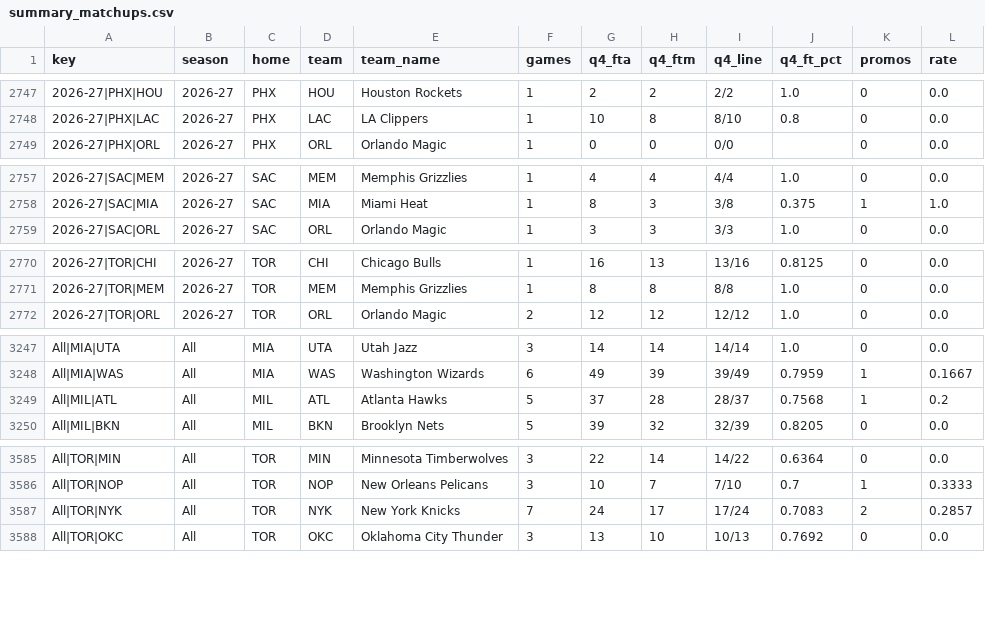
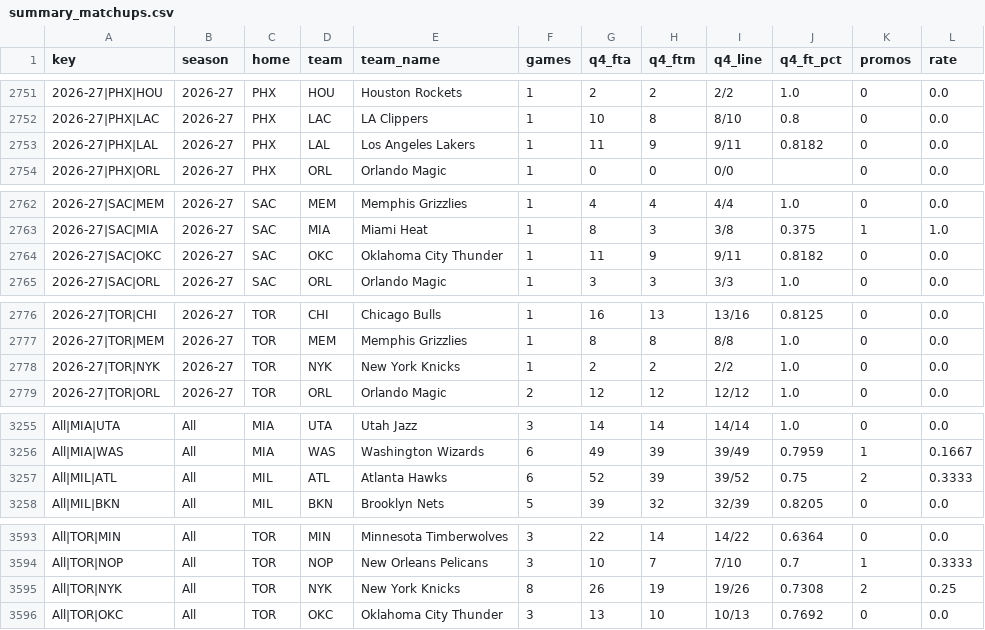
Before and after one commit to vchen007/vchen007.github.io, a CSV file: nba-ft-promo/data/summary_matchups.csv, drawn as a sheet; only a part is shown, gaps mark what is left out; the diff covers the shown part only.

```diff
--- a/nba-ft-promo/data/summary_matchups.csv
+++ b/nba-ft-promo/data/summary_matchups.csv
@@ -2748,2 +2752,3 @@ key,season,home,team,team_name,games,q4_fta,q4_ftm,q4_line,q4_ft_pct,promos,rate
 2026-27|PHX|LAC,2026-27,PHX,LAC,LA Clippers,1,10,8,8/10,0.8,0,0.0
+2026-27|PHX|LAL,2026-27,PHX,LAL,Los Angeles Lakers,1,11,9,9/11,0.8182,0,0.0
 2026-27|PHX|ORL,2026-27,PHX,ORL,Orlando Magic,1,0,0,0/0,,0,0.0
@@ -2758,2 +2763,3 @@ key,season,home,team,team_name,games,q4_fta,q4_ftm,q4_line,q4_ft_pct,promos,rate
 2026-27|SAC|MIA,2026-27,SAC,MIA,Miami Heat,1,8,3,3/8,0.375,1,1.0
+2026-27|SAC|OKC,2026-27,SAC,OKC,Oklahoma City Thunder,1,11,9,9/11,0.8182,0,0.0
 2026-27|SAC|ORL,2026-27,SAC,ORL,Orlando Magic,1,3,3,3/3,1.0,0,0.0
@@ -2771,2 +2777,3 @@ key,season,home,team,team_name,games,q4_fta,q4_ftm,q4_line,q4_ft_pct,promos,rate
 2026-27|TOR|MEM,2026-27,TOR,MEM,Memphis Grizzlies,1,8,8,8/8,1.0,0,0.0
+2026-27|TOR|NYK,2026-27,TOR,NYK,New York Knicks,1,2,2,2/2,1.0,0,0.0
 2026-27|TOR|ORL,2026-27,TOR,ORL,Orlando Magic,2,12,12,12/12,1.0,0,0.0
@@ -3248,3 +3256,3 @@ All|MIA|UTA,All,MIA,UTA,Utah Jazz,3,14,14,14/14,1.0,0,0.0
 All|MIA|WAS,All,MIA,WAS,Washington Wizards,6,49,39,39/49,0.7959,1,0.1667
-All|MIL|ATL,All,MIL,ATL,Atlanta Hawks,5,37,28,28/37,0.7568,1,0.2
+All|MIL|ATL,All,MIL,ATL,Atlanta Hawks,6,52,39,39/52,0.75,2,0.3333
 All|MIL|BKN,All,MIL,BKN,Brooklyn Nets,5,39,32,32/39,0.8205,0,0.0
@@ -3586,3 +3594,3 @@ All|TOR|MIN,All,TOR,MIN,Minnesota Timberwolves,3,22,14,14/22,0.6364,0,0.0
 All|TOR|NOP,All,TOR,NOP,New Orleans Pelicans,3,10,7,7/10,0.7,1,0.3333
-All|TOR|NYK,All,TOR,NYK,New York Knicks,7,24,17,17/24,0.7083,2,0.2857
+All|TOR|NYK,All,TOR,NYK,New York Knicks,8,26,19,19/26,0.7308,2,0.25
 All|TOR|OKC,All,TOR,OKC,Oklahoma City Thunder,3,13,10,10/13,0.7692,0,0.0
```
Also changed, not shown: 5 added rows and 40 edited cells elsewhere in this file, nba-ft-promo/data/games.csv, nba-ft-promo/data/player_seasons.csv, 16 other files.
